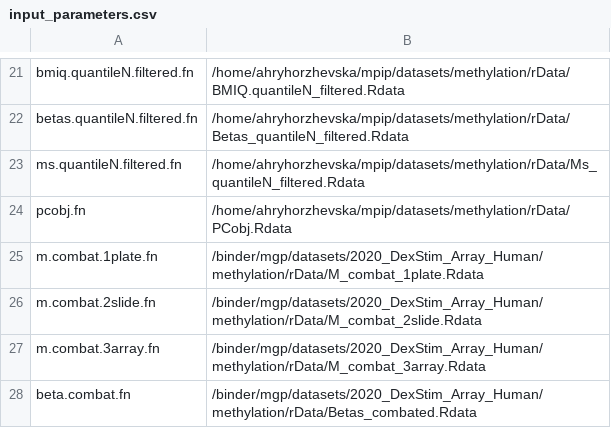
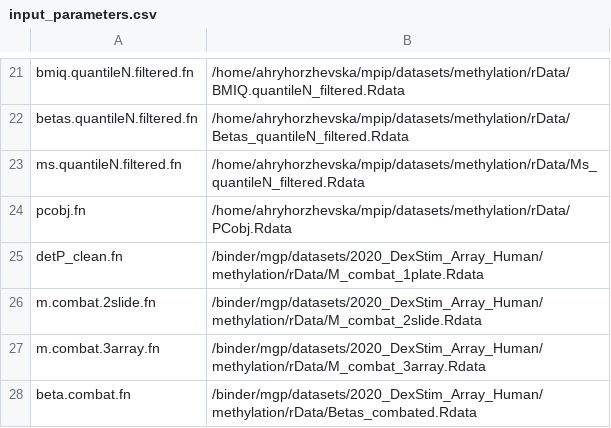
Before and after one commit to cellmapslab/dex-stim-dna-methylation, a CSV file: input_parameters.csv, drawn as a sheet; only a part is shown, gaps mark what is left out.

Commit message:
input parameters file updated

```diff
--- a/input_parameters.csv
+++ b/input_parameters.csv
@@ -24,3 +24,3 @@ ms.quantileN.filtered.fn;/home/ahryhorzhevska/mpip/datasets/methylation/rData/Ms
 pcobj.fn;/home/ahryhorzhevska/mpip/datasets/methylation/rData/PCobj.Rdata
-m.combat.1plate.fn;/binder/mgp/datasets/2020_DexStim_Array_Human/methylation/rData/M_combat_1plate.Rdata
+detP_clean.fn;/binder/mgp/datasets/2020_DexStim_Array_Human/methylation/rData/M_combat_1plate.Rdata
 m.combat.2slide.fn;/binder/mgp/datasets/2020_DexStim_Array_Human/methylation/rData/M_combat_2slide.Rdata
```
